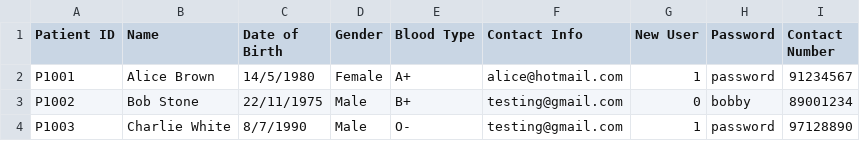
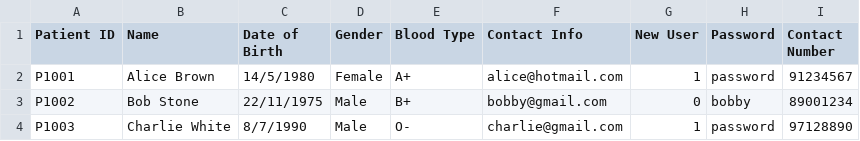
Before and after one commit to ajunhoa/OOP-Project, a CSV file: assets/updatedpatientlist.csv, drawn as a sheet.

```diff
--- a/assets/updatedpatientlist.csv
+++ b/assets/updatedpatientlist.csv
@@ -2,3 +2,3 @@ Patient ID,Name,Date of Birth,Gender,Blood Type,Contact Info,New User,Password,C
 P1001,Alice Brown,14/5/1980,Female,A+,alice@hotmail.com,1,password,91234567
-P1002,Bob Stone,22/11/1975,Male,B+,testing@gmail.com,0,bobby,89001234
-P1003,Charlie White,8/7/1990,Male,O-,testing@gmail.com,1,password,97128890
+P1002,Bob Stone,22/11/1975,Male,B+,bobby@gmail.com,0,bobby,89001234
+P1003,Charlie White,8/7/1990,Male,O-,charlie@gmail.com,1,password,97128890
```
Also changed, not shown: 1 other file.
